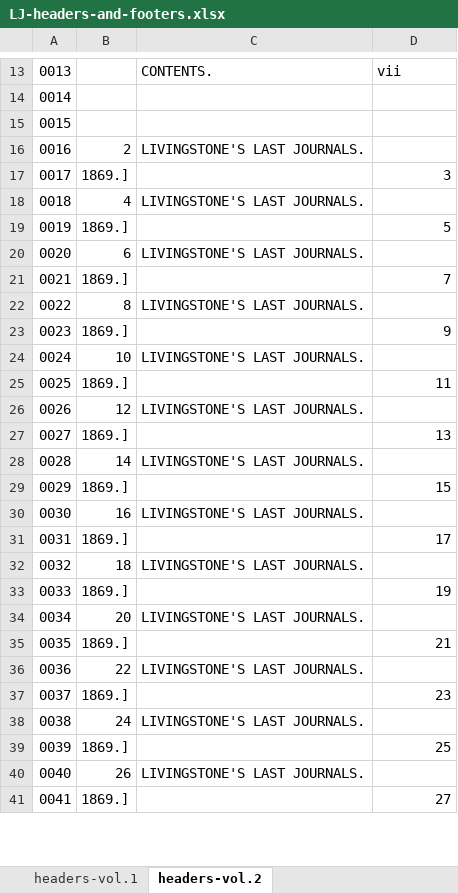
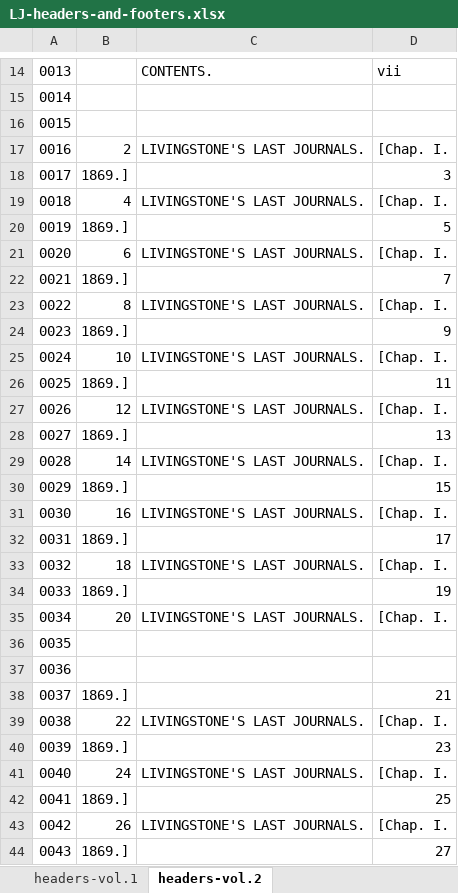
Before and after one commit to livingstoneonline/LEAP-TEI, an Excel workbook: 1866-1873-Field-Diaries/LLJs/LJ-headers-and-footers.xlsx, sheet headers-vol.2, drawn as a sheet; only a part is shown, gaps mark what is left out; values as stored, in another font and other column widths than the file's, no cell formats; addresses are those after the commit; the diff covers the shown part only; the diff names each change by its address in the sheet, - before the commit and + after, or states it on an @@ line.

Commit message:
update headers & footers

```diff
--- a/1866-1873-Field-Diaries/LLJs/LJ-headers-and-footers.xlsx (sheet headers-vol.2)
+++ b/1866-1873-Field-Diaries/LLJs/LJ-headers-and-footers.xlsx (sheet headers-vol.2)
-D17: (empty)
+D17: [Chap. I.
-D19: (empty)
+D19: [Chap. I.
-D21: (empty)
+D21: [Chap. I.
-D23: (empty)
+D23: [Chap. I.
-D25: (empty)
+D25: [Chap. I.
-D27: (empty)
+D27: [Chap. I.
-D29: (empty)
+D29: [Chap. I.
-D31: (empty)
+D31: [Chap. I.
-D33: (empty)
+D33: [Chap. I.
-D35: (empty)
+D35: [Chap. I.
@@ row 389 moved to row 36: 0035 @@
@@ row 390 moved to row 37: 0036 @@
@@ column A renumbered between rows 38 and 417 @@
-D39: (empty)
+D39: [Chap. I.
-D41: (empty)
+D41: [Chap. I.
-D43: (empty)
+D43: [Chap. I.
```
Also changed, not shown: 1 added row, 26 moved rows and 178 edited cells elsewhere in this sheet, sheet headers-vol.1, cell formats, 1 other file.
